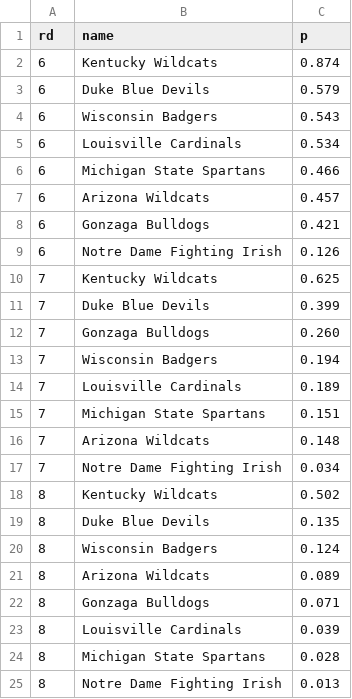
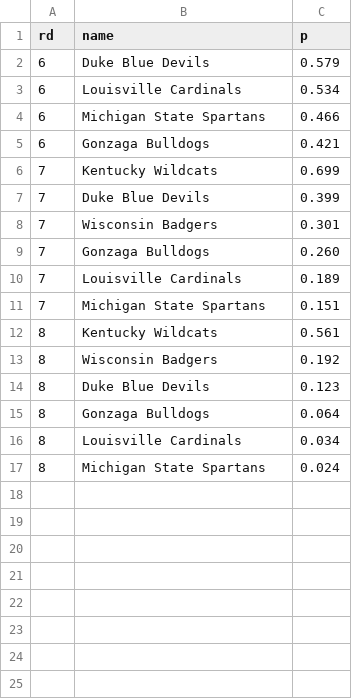
Before and after one commit to octonion/basketball, a CSV file: ncaa_sr/tournament/round_p.csv, drawn as a sheet.

Commit message:
Updated NCAA tournament probabilities.

```diff
--- a/ncaa_sr/tournament/round_p.csv
+++ b/ncaa_sr/tournament/round_p.csv
@@ -1,25 +1,17 @@
 rd,name,p
-6,Kentucky Wildcats,0.874
 6,Duke Blue Devils,0.579
-6,Wisconsin Badgers,0.543
 6,Louisville Cardinals,0.534
 6,Michigan State Spartans,0.466
-6,Arizona Wildcats,0.457
 6,Gonzaga Bulldogs,0.421
-6,Notre Dame Fighting Irish,0.126
-7,Kentucky Wildcats,0.625
+7,Kentucky Wildcats,0.699
 7,Duke Blue Devils,0.399
+7,Wisconsin Badgers,0.301
 7,Gonzaga Bulldogs,0.260
-7,Wisconsin Badgers,0.194
 7,Louisville Cardinals,0.189
 7,Michigan State Spartans,0.151
-7,Arizona Wildcats,0.148
-7,Notre Dame Fighting Irish,0.034
-8,Kentucky Wildcats,0.502
-8,Duke Blue Devils,0.135
-8,Wisconsin Badgers,0.124
-8,Arizona Wildcats,0.089
-8,Gonzaga Bulldogs,0.071
-8,Louisville Cardinals,0.039
-8,Michigan State Spartans,0.028
-8,Notre Dame Fighting Irish,0.013
+8,Kentucky Wildcats,0.561
+8,Wisconsin Badgers,0.192
+8,Duke Blue Devils,0.123
+8,Gonzaga Bulldogs,0.064
+8,Louisville Cardinals,0.034
+8,Michigan State Spartans,0.024
```
Also changed, not shown: ncaa_sr/tournament/champion_p.csv, ncaa_sr/tournament/rounds_updated.csv, 2 other files.
